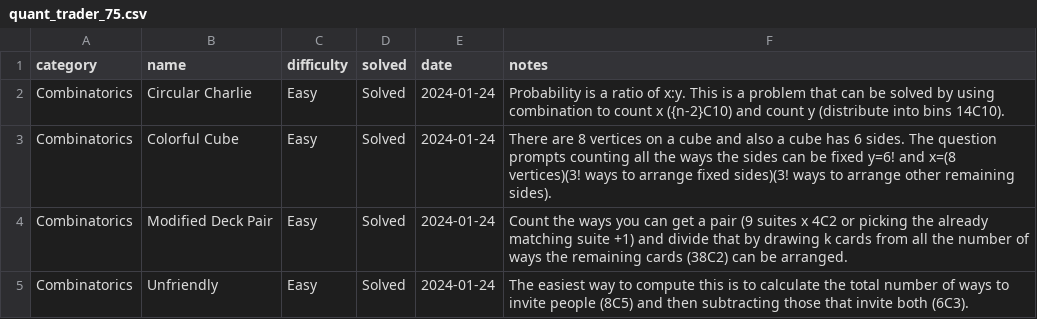
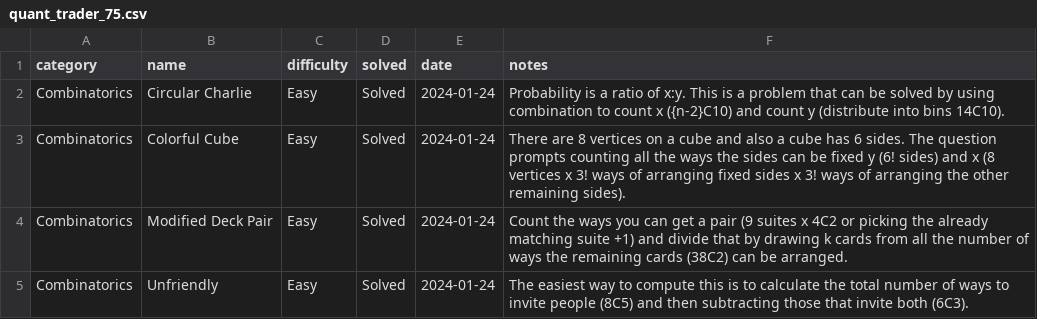
Before and after one commit to jaymarichua/quant-q-a, a CSV file: quant_trader_75.csv, drawn as a sheet.

Commit message:
Update quant_trader_75.csv

```diff
--- a/quant_trader_75.csv
+++ b/quant_trader_75.csv
@@ -2,3 +2,3 @@ category, name, difficulty, solved, date, notes
 Combinatorics, Circular Charlie, Easy, Solved, 2024-01-24, Probability is a ratio of x:y. This is a problem that can be solved by using combination to count x ({n-2}C10) and count y (distribute into bins 14C10).
-Combinatorics, Colorful Cube, Easy, Solved, 2024-01-24, There are 8 vertices on a cube and also a cube has 6 sides. The question prompts counting all the ways the sides can be fixed y=6! and x=(8 vertices)(3! ways to arrange fixed sides)(3! ways to arrange other remaining sides).
+Combinatorics, Colorful Cube, Easy, Solved, 2024-01-24, There are 8 vertices on a cube and also a cube has 6 sides. The question prompts counting all the ways the sides can be fixed y (6! sides) and x (8 vertices x 3! ways of arranging fixed sides x 3! ways of arranging the other remaining sides).
 Combinatorics, Modified Deck Pair, Easy, Solved, 2024-01-24, Count the ways you can get a pair (9 suites x 4C2 or picking the already matching suite +1) and divide that by drawing k cards from all the number of ways the remaining cards (38C2) can be arranged.
```
